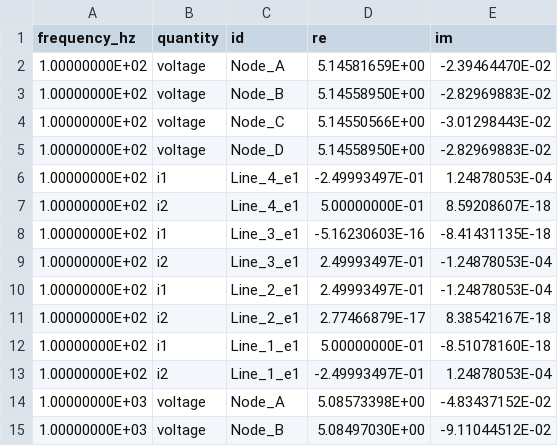
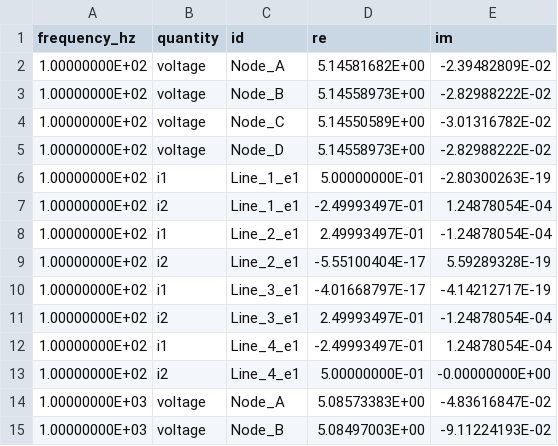
Before and after one commit to carloskleber/tupa_ref, a CSV file: common/grid_expected.csv, drawn as a sheet; only a part is shown; the diff covers the shown part only.

```diff
--- a/common/grid_expected.csv
+++ b/common/grid_expected.csv
@@ -1,15 +1,15 @@
 frequency_hz,quantity,id,re,im
-1.00000000E+02,voltage,Node_A,5.14581659E+00,-2.39464470E-02
-1.00000000E+02,voltage,Node_B,5.14558950E+00,-2.82969883E-02
-1.00000000E+02,voltage,Node_C,5.14550566E+00,-3.01298443E-02
-1.00000000E+02,voltage,Node_D,5.14558950E+00,-2.82969883E-02
-1.00000000E+02,i1,Line_4_e1,-2.49993497E-01,1.24878053E-04
-1.00000000E+02,i2,Line_4_e1,5.00000000E-01,8.59208607E-18
-1.00000000E+02,i1,Line_3_e1,-5.16230603E-16,-8.41431135E-18
-1.00000000E+02,i2,Line_3_e1,2.49993497E-01,-1.24878053E-04
-1.00000000E+02,i1,Line_2_e1,2.49993497E-01,-1.24878053E-04
-1.00000000E+02,i2,Line_2_e1,2.77466879E-17,8.38542167E-18
-1.00000000E+02,i1,Line_1_e1,5.00000000E-01,-8.51078160E-18
-1.00000000E+02,i2,Line_1_e1,-2.49993497E-01,1.24878053E-04
-1.00000000E+03,voltage,Node_A,5.08573398E+00,-4.83437152E-02
-1.00000000E+03,voltage,Node_B,5.08497030E+00,-9.11044512E-02
+1.00000000E+02,voltage,Node_A,5.14581682E+00,-2.39482809E-02
+1.00000000E+02,voltage,Node_B,5.14558973E+00,-2.82988222E-02
+1.00000000E+02,voltage,Node_C,5.14550589E+00,-3.01316782E-02
+1.00000000E+02,voltage,Node_D,5.14558973E+00,-2.82988222E-02
+1.00000000E+02,i1,Line_1_e1,5.00000000E-01,-2.80300263E-19
+1.00000000E+02,i2,Line_1_e1,-2.49993497E-01,1.24878054E-04
+1.00000000E+02,i1,Line_2_e1,2.49993497E-01,-1.24878054E-04
+1.00000000E+02,i2,Line_2_e1,-5.55100404E-17,5.59289328E-19
+1.00000000E+02,i1,Line_3_e1,-4.01668797E-17,-4.14212717E-19
+1.00000000E+02,i2,Line_3_e1,2.49993497E-01,-1.24878054E-04
+1.00000000E+02,i1,Line_4_e1,-2.49993497E-01,1.24878054E-04
+1.00000000E+02,i2,Line_4_e1,5.00000000E-01,-0.00000000E+00
+1.00000000E+03,voltage,Node_A,5.08573383E+00,-4.83616847E-02
+1.00000000E+03,voltage,Node_B,5.08497003E+00,-9.11224193E-02
```
Also changed, not shown: 92 edited cells elsewhere in this file, common/portela1997_expected.csv, common/portela1997_transient_hann_expected.csv, 16 other files.
